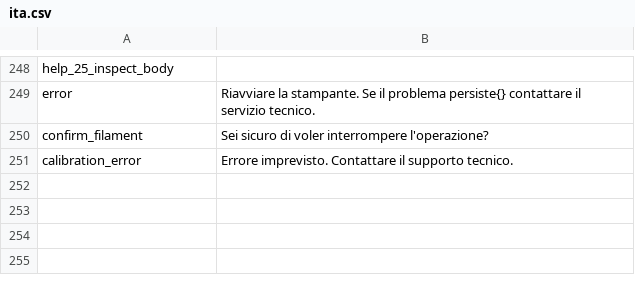
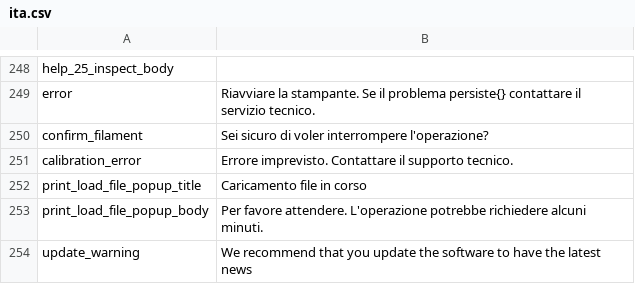
Before and after one commit to rmfranz/v2-firmware, a CSV file: translations/ita.csv, drawn as a sheet; only a part is shown, gaps mark what is left out; the diff names each change by its address in the sheet, - before the commit and + after, or states it on an @@ line.

```diff
--- a/translations/ita.csv
+++ b/translations/ita.csv
+row 252: print_load_file_popup_title | Caricamento file in corso
+row 253: print_load_file_popup_body | Per favore attendere. L'operazione potrebbe richiedere alcuni minuti.
+row 254: update_warning | We recommend that you update the software to have the latest news
```
Also changed, not shown: translations/eng.csv, translations/esp.csv, 14 other files.
